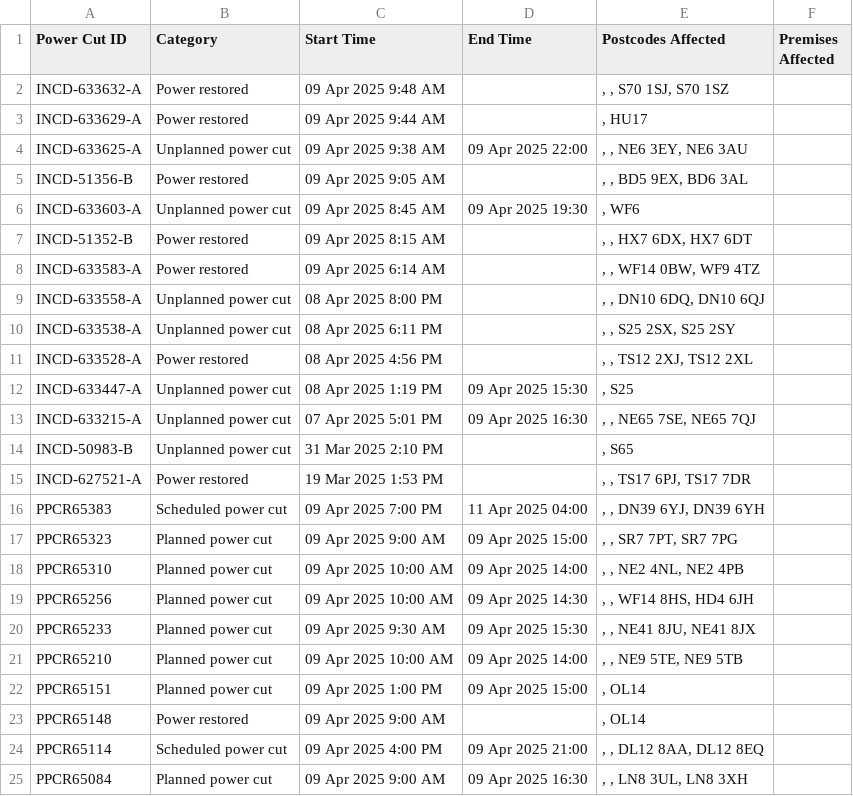
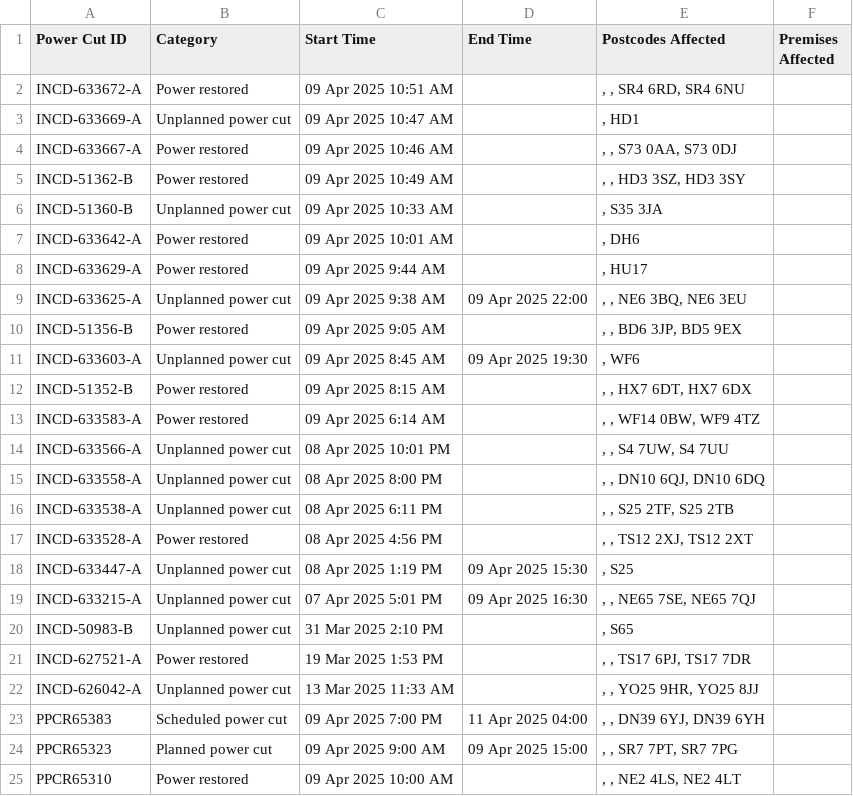
Before and after one commit to IshvindG/Energy-Monitoring, a CSV file: power_outage_ETL/northern_power_outage_data.csv, drawn as a sheet.

```diff
--- a/power_outage_ETL/northern_power_outage_data.csv
+++ b/power_outage_ETL/northern_power_outage_data.csv
@@ -1,12 +1,18 @@
 Power Cut ID,Category,Start Time,End Time,Postcodes Affected,Premises Affected
-INCD-633632-A,Power restored,09 Apr 2025 9:48 AM,,", , S70  1SJ, S70  1SZ",
+INCD-633672-A,Power restored,09 Apr 2025 10:51 AM,,", , SR4  6RD, SR4  6NU",
+INCD-633669-A,Unplanned power cut,09 Apr 2025 10:47 AM,,", HD1",
+INCD-633667-A,Power restored,09 Apr 2025 10:46 AM,,", , S73  0AA, S73  0DJ",
+INCD-51362-B,Power restored,09 Apr 2025 10:49 AM,,", , HD3  3SZ, HD3  3SY",
+INCD-51360-B,Unplanned power cut,09 Apr 2025 10:33 AM,,", S35  3JA",
+INCD-633642-A,Power restored,09 Apr 2025 10:01 AM,,", DH6",
 INCD-633629-A,Power restored,09 Apr 2025 9:44 AM,,", HU17",
-INCD-633625-A,Unplanned power cut,09 Apr 2025 9:38 AM,09 Apr 2025 22:00,", , NE6  3EY, NE6  3AU",
-INCD-51356-B,Power restored,09 Apr 2025 9:05 AM,,", , BD5  9EX, BD6  3AL",
+INCD-633625-A,Unplanned power cut,09 Apr 2025 9:38 AM,09 Apr 2025 22:00,", , NE6  3BQ, NE6  3EU",
+INCD-51356-B,Power restored,09 Apr 2025 9:05 AM,,", , BD6  3JP, BD5  9EX",
 INCD-633603-A,Unplanned power cut,09 Apr 2025 8:45 AM,09 Apr 2025 19:30,", WF6",
-INCD-51352-B,Power restored,09 Apr 2025 8:15 AM,,", , HX7  6DX, HX7  6DT",
+INCD-51352-B,Power restored,09 Apr 2025 8:15 AM,,", , HX7  6DT, HX7  6DX",
 INCD-633583-A,Power restored,09 Apr 2025 6:14 AM,,", , WF14 0BW, WF9  4TZ",
-INCD-633558-A,Unplanned power cut,08 Apr 2025 8:00 PM,,", , DN10 6DQ, DN10 6QJ",
-INCD-633538-A,Unplanned power cut,08 Apr 2025 6:11 PM,,", , S25  2SX, S25  2SY",
-INCD-633528-A,Power restored,08 Apr 2025 4:56 PM,,", , TS12 2XJ, TS12 2XL",
+INCD-633566-A,Unplanned power cut,08 Apr 2025 10:01 PM,,", , S4   7UW, S4   7UU",
+INCD-633558-A,Unplanned power cut,08 Apr 2025 8:00 PM,,", , DN10 6QJ, DN10 6DQ",
+INCD-633538-A,Unplanned power cut,08 Apr 2025 6:11 PM,,", , S25  2TF, S25  2TB",
+INCD-633528-A,Power restored,08 Apr 2025 4:56 PM,,", , TS12 2XJ, TS12 2XT",
 INCD-633447-A,Unplanned power cut,08 Apr 2025 1:19 PM,09 Apr 2025 15:30,", S25",
@@ -15,11 +21,5 @@ INCD-50983-B,Unplanned power cut,31 Mar 2025 2:10 PM,,", S65",
 INCD-627521-A,Power restored,19 Mar 2025 1:53 PM,,", , TS17 6PJ, TS17 7DR",
+INCD-626042-A,Unplanned power cut,13 Mar 2025 11:33 AM,,", , YO25 9HR, YO25 8JJ",
 PPCR65383,Scheduled power cut,09 Apr 2025 7:00 PM,11 Apr 2025 04:00,", , DN39 6YJ, DN39 6YH",
 PPCR65323,Planned power cut,09 Apr 2025 9:00 AM,09 Apr 2025 15:00,", , SR7  7PT, SR7  7PG",
-PPCR65310,Planned power cut,09 Apr 2025 10:00 AM,09 Apr 2025 14:00,", , NE2  4NL, NE2  4PB",
-PPCR65256,Planned power cut,09 Apr 2025 10:00 AM,09 Apr 2025 14:30,", , WF14 8HS, HD4  6JH",
-PPCR65233,Planned power cut,09 Apr 2025 9:30 AM,09 Apr 2025 15:30,", , NE41 8JU, NE41 8JX",
-PPCR65210,Planned power cut,09 Apr 2025 10:00 AM,09 Apr 2025 14:00,", , NE9  5TE, NE9  5TB",
-PPCR65151,Planned power cut,09 Apr 2025 1:00 PM,09 Apr 2025 15:00,", OL14",
-PPCR65148,Power restored,09 Apr 2025 9:00 AM,,", OL14",
-PPCR65114,Scheduled power cut,09 Apr 2025 4:00 PM,09 Apr 2025 21:00,", , DL12 8AA, DL12 8EQ",
-PPCR65084,Planned power cut,09 Apr 2025 9:00 AM,09 Apr 2025 16:30,", , LN8  3UL, LN8  3XH",
+PPCR65310,Power restored,09 Apr 2025 10:00 AM,,", , NE2  4LS, NE2  4LT",
```
Also changed, not shown: power_outage_ETL/clean_power_outage_data.csv, power_outage_ETL/electric_nw_outage_data.csv, 6 other files.
